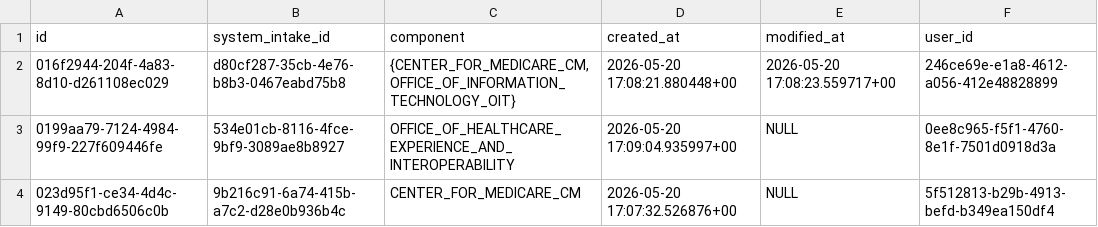
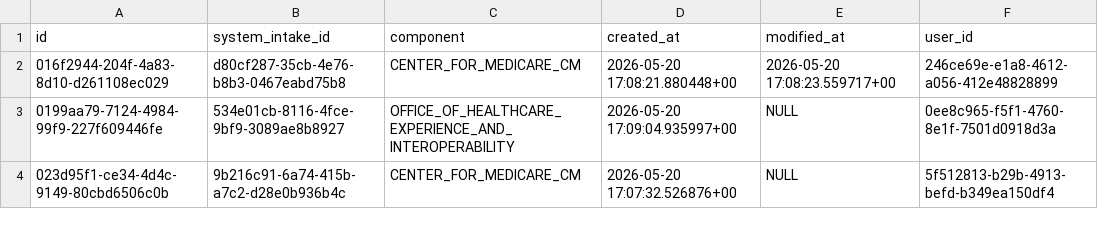
Before and after one commit to CMS-Enterprise/power-platform-webres, a CSV file: apps/it-governance/migrations/easi-dev-data/system_intake_contacts.csv, drawn as a sheet; only a part is shown; the diff names each change by its address in the sheet, - before the commit and + after, or states it on an @@ line.

Commit message:
PPE-85 Validate migration of multi-select Additional Contact Roles [WIP] (#41)
* updating estimated lifecycle costs m script with qa functions. adding our new M script to the manifest. updating the system_intake_contacts.csv to remove a multi select field that was not valid.

* various mapping fixes especially with multi selects

* updated the contract numbers staging and migration flows to fix a formatting issue, and include the QA flow.

* switching up some staging types so we don't lose data

* edit requests and recomendations activities first wip

* grb activitity log work

* documents qa flows

* business case verification improvements

* adding workbook into the git repo

* feat: initial pre-commit config

* feat: add documentation from MINT for pre-commit instructions

* feat: add pre-commit to the github actions to trigger in PRs

* added manifest entry for new dataflow

* updating the name on a dataflow

* preventing a breaking query based on PR feedback. This needs to be null safe by explicitly returning false on null

* request matching join was incorrect and inconsistent with other dataflows.

* returning null when there are no issues, just like the other flows. stay consistent

---------

Co-authored-by: Steven Wade <steven.wade@oddball.io>

```diff
--- a/apps/it-governance/migrations/easi-dev-data/system_intake_contacts.csv
+++ b/apps/it-governance/migrations/easi-dev-data/system_intake_contacts.csv
-C2 (component): {CENTER_FOR_MEDICARE_CM,OFFICE_OF_INFORMATION_TECHNOLOGY_OIT}
+C2 (component): CENTER_FOR_MEDICARE_CM
```
Also changed, not shown: 18 other files.
